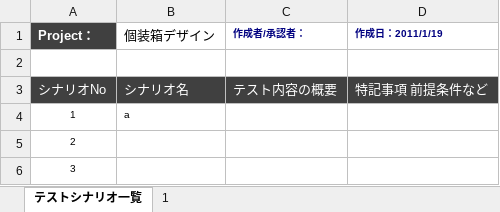
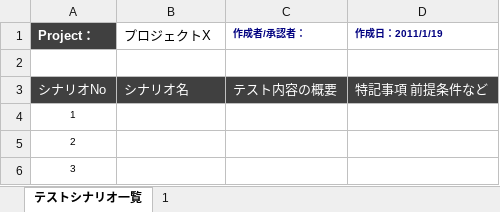
Before and after one commit to tanakahda4/project-management-toolbox, an Excel workbook: 005_品質マネジメント/テスト項目書_シナリオテスト.xlsx, sheet テストシナリオ一覧, drawn as a sheet; values as stored, in another font and other column widths than the file's, no borders; the diff names each change by its address in the sheet, - before the commit and + after, or states it on an @@ line.

Commit message:
プロジェクト名更新

```diff
--- a/005_品質マネジメント/テスト項目書_シナリオテスト.xlsx (sheet テストシナリオ一覧)
+++ b/005_品質マネジメント/テスト項目書_シナリオテスト.xlsx (sheet テストシナリオ一覧)
-B1: 個装箱デザイン
+B1: プロジェクトX
-B4 (プロジェクトX): a
+B4 (プロジェクトX): (empty)
```
Also changed, not shown: sheet 1.
